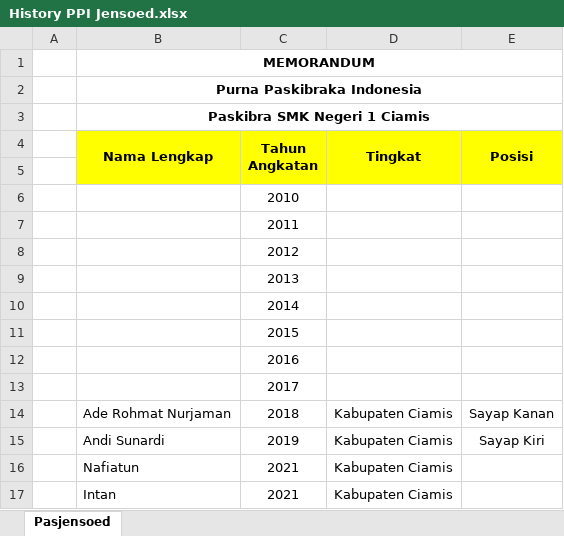
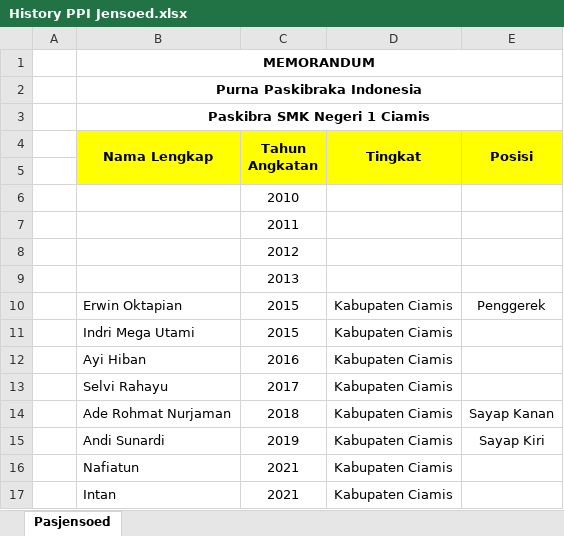
Before and after one commit to Andisunardi252/paskibrasmkn1cms, an Excel workbook: PPI/History PPI Jensoed.xlsx, sheet Pasjensoed, drawn as a sheet; values as stored, in another font and other column widths than the file's, no borders; removed rows and columns are numbered as before the commit, all else as after; the diff names each change by its address in the sheet, - before the commit and + after, or states it on an @@ line.

```diff
--- a/PPI/History PPI Jensoed.xlsx (sheet Pasjensoed)
+++ b/PPI/History PPI Jensoed.xlsx (sheet Pasjensoed)
-row 10:  |  | 2014
-row 11:  |  | 2015
-row 12:  |  | 2016
-row 13:  |  | 2017
+row 10:  | Erwin Oktapian | 2015 | Kabupaten Ciamis | Penggerek
+row 11:  | Indri Mega Utami | 2015 | Kabupaten Ciamis
+row 12:  | Ayi Hiban | 2016 | Kabupaten Ciamis
+row 13:  | Selvi Rahayu | 2017 | Kabupaten Ciamis
```
Also changed, not shown: 7 other files.
